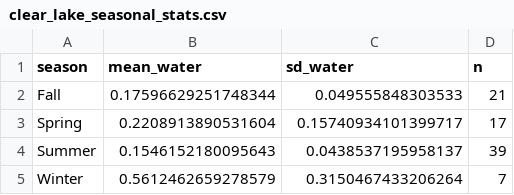
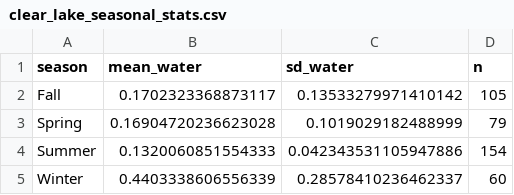
Before and after one commit to Klamath-SDM/klamathWaterData, a CSV file: data-raw/dswe/clear_lake_seasonal_stats.csv, drawn as a sheet.

```diff
--- a/data-raw/dswe/clear_lake_seasonal_stats.csv
+++ b/data-raw/dswe/clear_lake_seasonal_stats.csv
@@ -1,5 +1,5 @@
 season,mean_water,sd_water,n
-Fall,0.17596629251748344,0.049555848303533,21
-Spring,0.2208913890531604,0.15740934101399717,17
-Summer,0.1546152180095643,0.0438537195958137,39
-Winter,0.5612462659278579,0.3150467433206264,7
+Fall,0.1702323368873117,0.13533279971410142,105
+Spring,0.16904720236623028,0.1019029182488999,79
+Summer,0.1320060851554333,0.042343531105947886,154
+Winter,0.4403338606556339,0.28578410236462337,60
```
Also changed, not shown: data-raw/dswe/bear_valley_seasonal_stats.csv, data-raw/dswe/clear_lake_summary_stats.csv, 38 other files.
